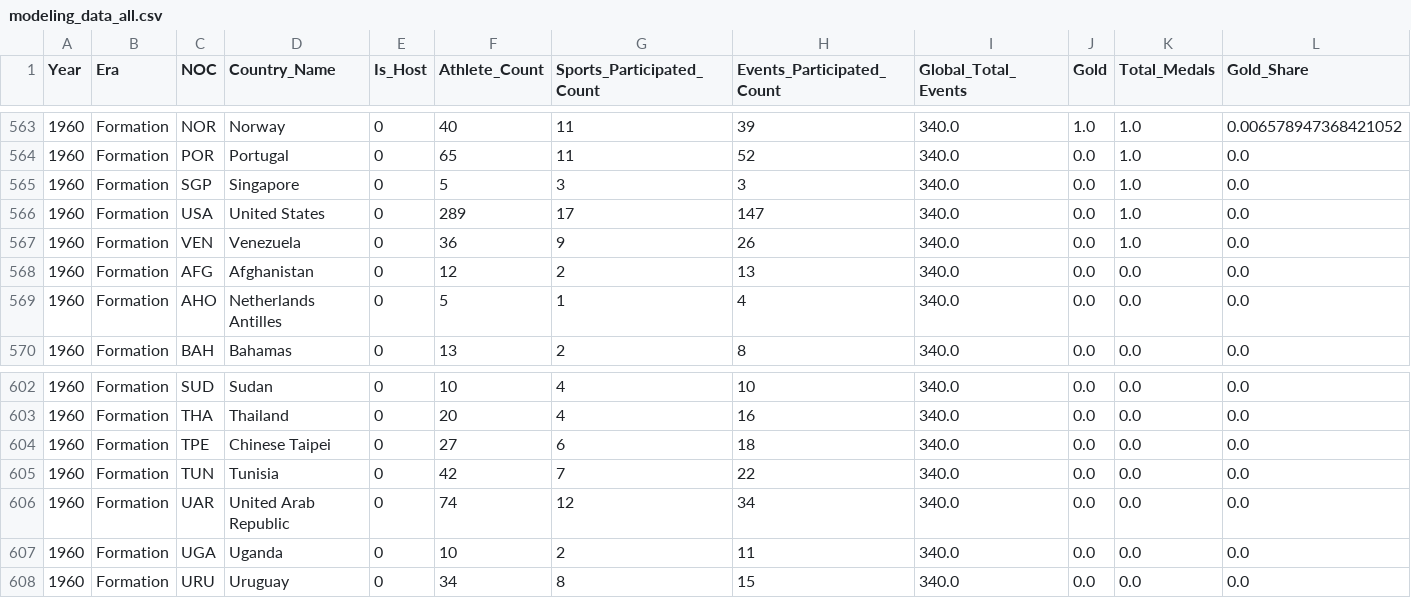
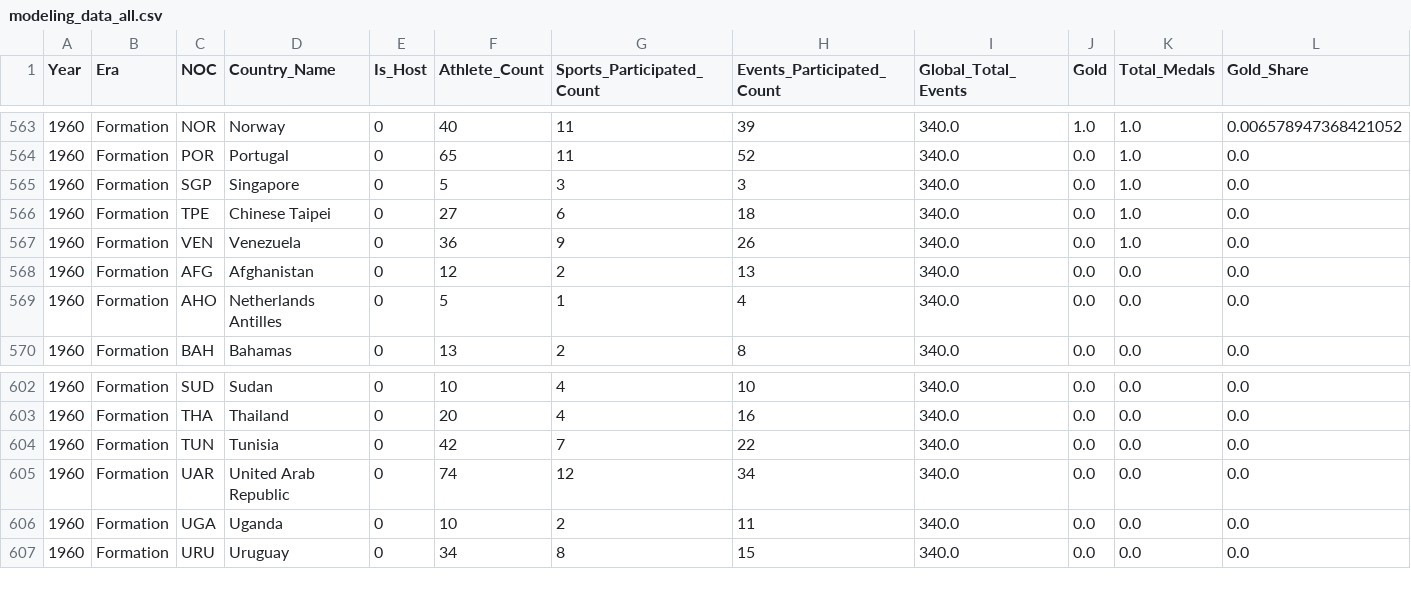
Before and after one commit to 2024080911015/mcm2025, a CSV file: modeling_data_all.csv, drawn as a sheet; only a part is shown, gaps mark what is left out; rows hold the shown columns only; the diff names each change by its address in the sheet, - before the commit and + after, or states it on an @@ line.

```diff
--- a/modeling_data_all.csv
+++ b/modeling_data_all.csv
-C566 (NOC): USA
+C566 (NOC): TPE
-D566 (Country_Name): United States
+D566 (Country_Name): Chinese Taipei
-F566 (Athlete_Count): 289
+F566 (Athlete_Count): 27
-G566 (Sports_Participated_Count): 17
+G566 (Sports_Participated_Count): 6
-H566 (Events_Participated_Count): 147
+H566 (Events_Participated_Count): 18
-row 604: 1960 | Formation | TPE | Chinese Taipei | 0 | 27 | 6 | 18 | 340.0 | 0.0 | 0.0 | 0.0
```
Also changed, not shown: modeling_data_formation.csv, prediction_2028_final_with_CI.csv, 5 other files.
